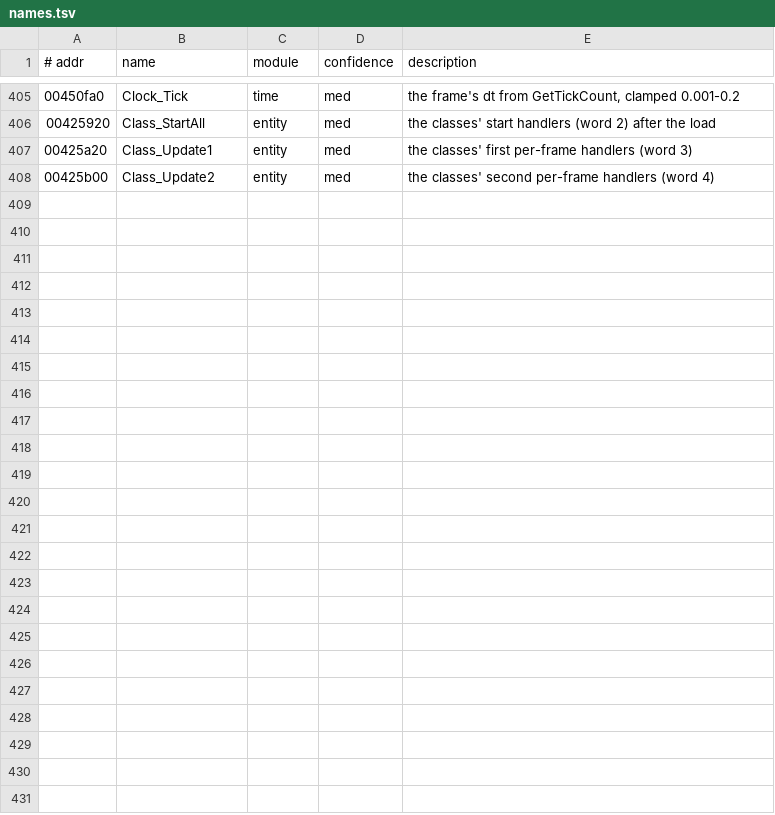
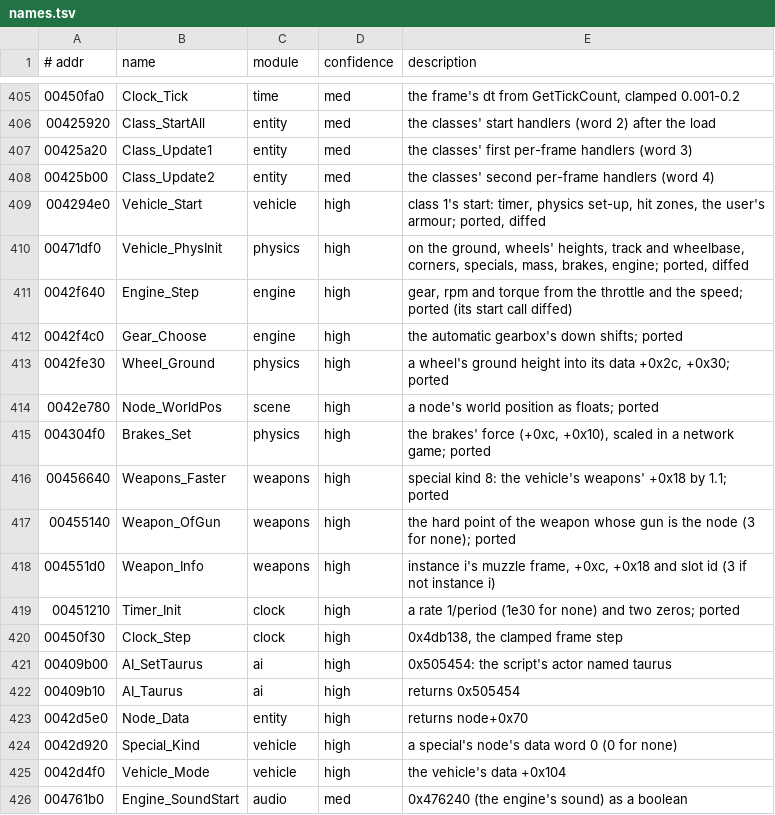
Before and after one commit to emdzej/openi76, a TSV file: tools/ghidra/names.tsv, drawn as a sheet; only a part is shown, gaps mark what is left out.

```diff
--- a/tools/ghidra/names.tsv
+++ b/tools/ghidra/names.tsv
@@ -408 +408,19 @@
 00425b00	Class_Update2	entity	med	the classes' second per-frame handlers (word 4)
+004294e0	Vehicle_Start	vehicle	high	class 1's start: timer, physics set-up, hit zones, the user's armour; ported, diffed
+00471df0	Vehicle_PhysInit	physics	high	on the ground, wheels' heights, track and wheelbase, corners, specials, mass, brakes, engine; ported, diffed
+0042f640	Engine_Step	engine	high	gear, rpm and torque from the throttle and the speed; ported (its start call diffed)
+0042f4c0	Gear_Choose	engine	high	the automatic gearbox's down shifts; ported
+0042fe30	Wheel_Ground	physics	high	a wheel's ground height into its data +0x2c, +0x30; ported
+0042e780	Node_WorldPos	scene	high	a node's world position as floats; ported
+004304f0	Brakes_Set	physics	high	the brakes' force (+0xc, +0x10), scaled in a network game; ported
+00456640	Weapons_Faster	weapons	high	special kind 8: the vehicle's weapons' +0x18 by 1.1; ported
+00455140	Weapon_OfGun	weapons	high	the hard point of the weapon whose gun is the node (3 for none); ported
+004551d0	Weapon_Info	weapons	high	instance i's muzzle frame, +0xc, +0x18 and slot id (3 if not instance i)
+00451210	Timer_Init	clock	high	a rate 1/period (1e30 for none) and two zeros; ported
+00450f30	Clock_Step	clock	high	0x4db138, the clamped frame step
+00409b00	AI_SetTaurus	ai	high	0x505454: the script's actor named taurus
+00409b10	AI_Taurus	ai	high	returns 0x505454
+0042d5e0	Node_Data	entity	high	returns node+0x70
+0042d920	Special_Kind	vehicle	high	a special's node's data word 0 (0 for none)
+0042d4f0	Vehicle_Mode	vehicle	high	the vehicle's data +0x104
+004761b0	Engine_SoundStart	audio	med	0x476240 (the engine's sound) as a boolean
```
Also changed, not shown: 14 other files.
